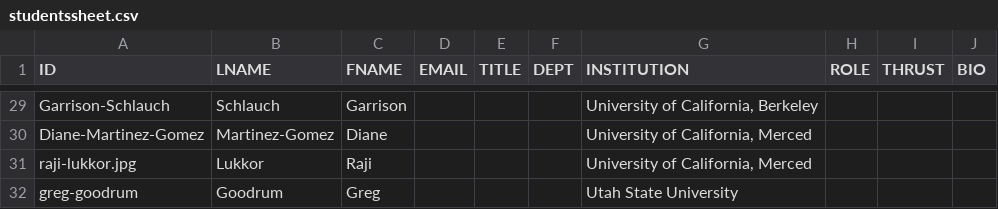
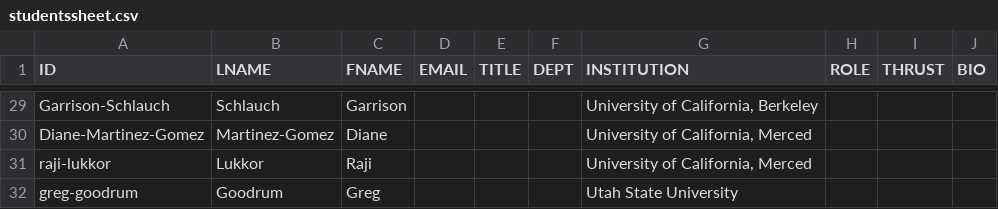
Before and after one commit to citris-ucmerced/SecureWaterFuture, a CSV file: about/studentssheet.csv, drawn as a sheet; only a part is shown, gaps mark what is left out.

Commit message:
fixed file name

```diff
--- a/about/studentssheet.csv
+++ b/about/studentssheet.csv
@@ -30,3 +30,3 @@ Garrison-Schlauch,Schlauch,Garrison,,,,"University of California, Berkeley",,,
 Diane-Martinez-Gomez,Martinez-Gomez,Diane,,,,"University of California, Merced",,,
-raji-lukkor.jpg,Lukkor,Raji,,,,"University of California, Merced",,,
+raji-lukkor,Lukkor,Raji,,,,"University of California, Merced",,,
 greg-goodrum,Goodrum,Greg,,,,"Utah State University",,,
```
